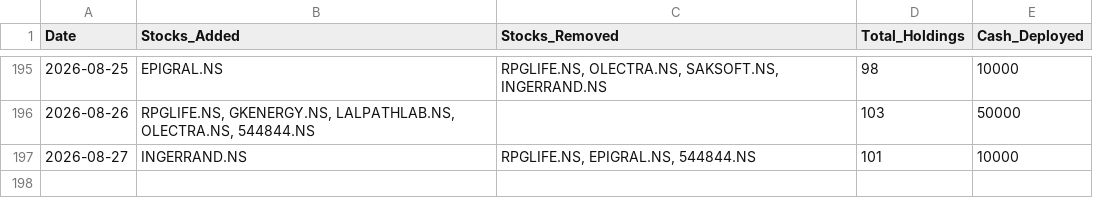
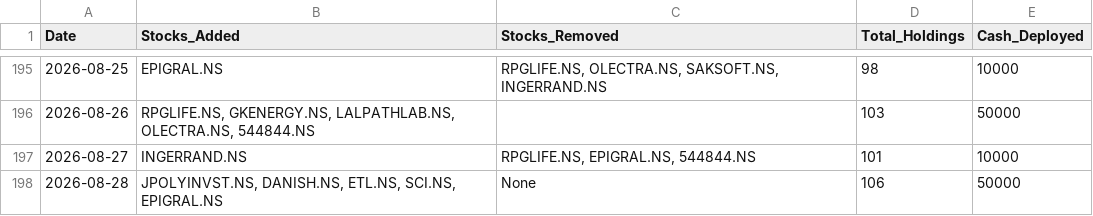
Before and after one commit to hitkarsh-singh/screener-tracker, a CSV file: data/daily_changes.csv, drawn as a sheet; only a part is shown, gaps mark what is left out.

```diff
--- a/data/daily_changes.csv
+++ b/data/daily_changes.csv
@@ -197 +197,2 @@ Date,Stocks_Added,Stocks_Removed,Total_Holdings,Cash_Deployed
 2026-08-27,INGERRAND.NS,"RPGLIFE.NS, EPIGRAL.NS, 544844.NS",101,10000
+2026-08-28,"JPOLYINVST.NS, DANISH.NS, ETL.NS, SCI.NS, EPIGRAL.NS",None,106,50000
```
Also changed, not shown: data/current_holdings.csv, data/portfolio_value.csv, 3 other files.
